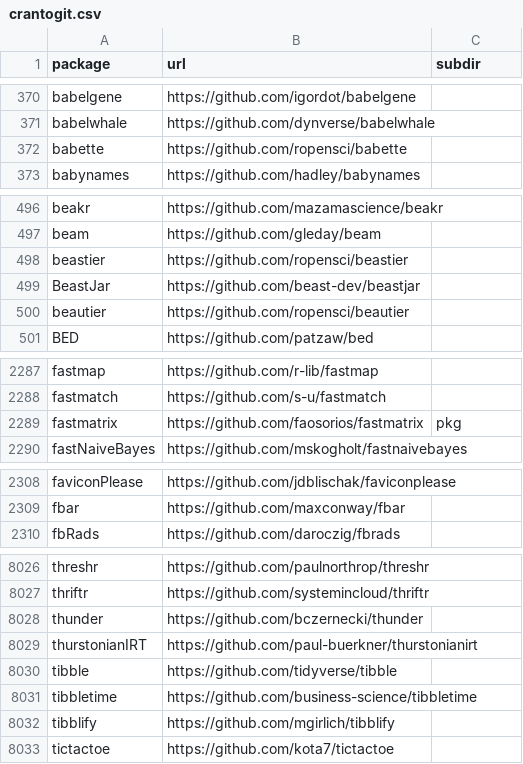
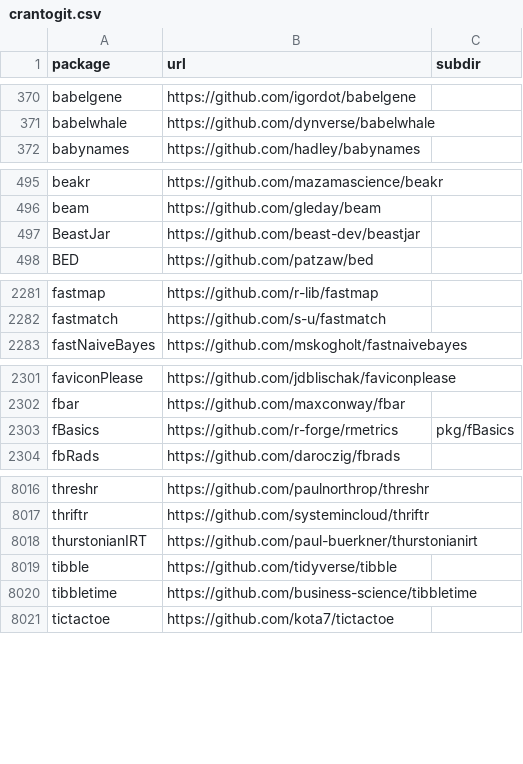
Before and after one commit to r-universe-org/cran-to-git, a CSV file: crantogit.csv, drawn as a sheet; only a part is shown, gaps mark what is left out; removed rows and columns are numbered as before the commit, all else as after; the diff covers the shown part only; the diff names each change by its address in the sheet, - before the commit and + after, or states it on an @@ line.

```diff
--- a/crantogit.csv
+++ b/crantogit.csv
-row 372: babette | https://github.com/ropensci/babette
-row 498: beastier | https://github.com/ropensci/beastier
-row 500: beautier | https://github.com/ropensci/beautier
-row 2289: fastmatrix | https://github.com/faosorios/fastmatrix | pkg
+row 2303: fBasics | https://github.com/r-forge/rmetrics | pkg/fBasics
-row 8028: thunder | https://github.com/bczernecki/thunder
-row 8032: tibblify | https://github.com/mgirlich/tibblify
```
Also changed, not shown: 8 added rows, 15 removed rows and 1 edited cell elsewhere in this file, 30 other files.
